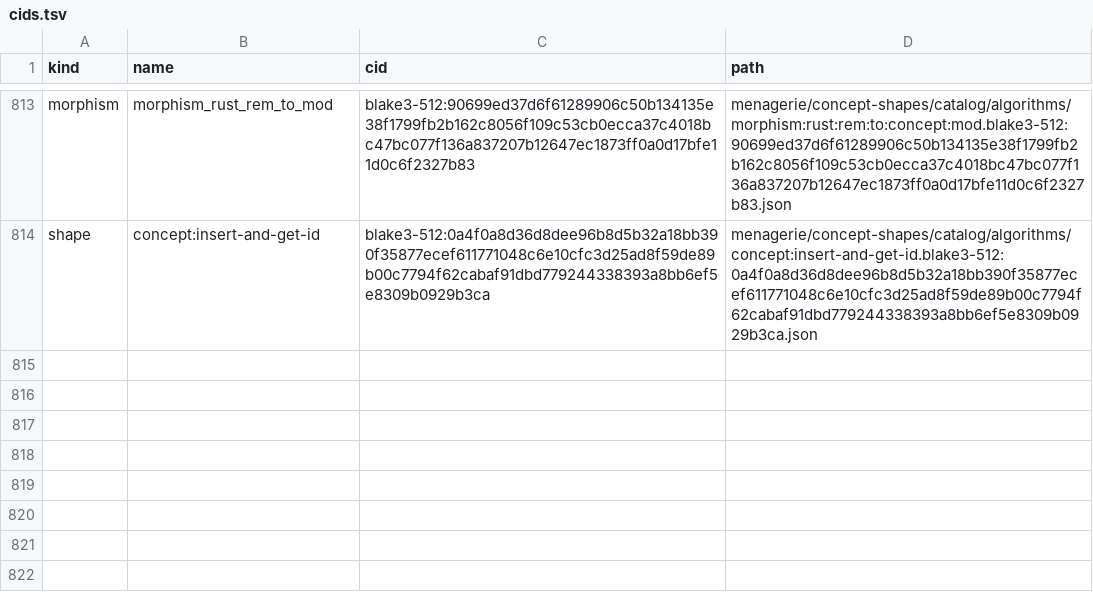
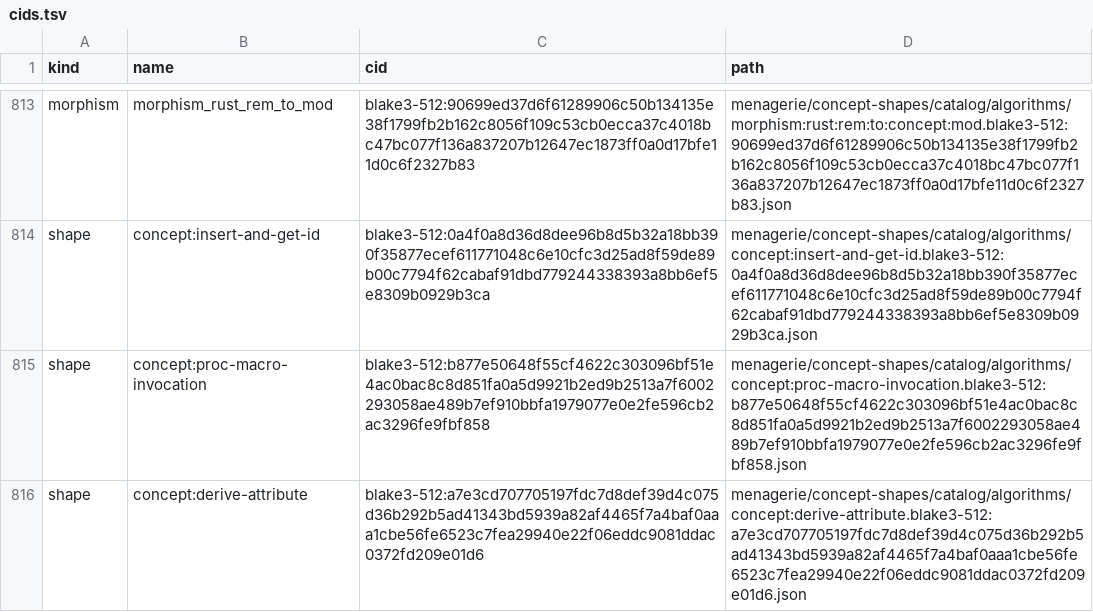
Before and after one commit to TSavo/provekit, a TSV file: menagerie/concept-shapes/cids.tsv, drawn as a sheet; only a part is shown, gaps mark what is left out.

```diff
--- a/menagerie/concept-shapes/cids.tsv
+++ b/menagerie/concept-shapes/cids.tsv
@@ -814 +814,3 @@ morphism	morphism_rust_rem_to_mod	blake3-512:90699ed37d6f61289906c50b134135e38f1
 shape	concept:insert-and-get-id	blake3-512:0a4f0a8d36d8dee96b8d5b32a18bb390f35877ecef611771048c6e10cfc3d25ad8f59de89b00c7794f62cabaf91dbd779244338393a8bb6ef5e8309b0929b3ca	menagerie/concept-shapes/catalog/algorithms/concept:insert-and-get-id.blake3-512:0a4f0a8d36d8dee96b8d5b32a18bb390f35877ecef611771048c6e10cfc3d25ad8f59de89b00c7794f62cabaf91dbd779244338393a8bb6ef5e8309b0929b3ca.json
+shape	concept:proc-macro-invocation	blake3-512:b877e50648f55cf4622c303096bf51e4ac0bac8c8d851fa0a5d9921b2ed9b2513a7f6002293058ae489b7ef910bbfa1979077e0e2fe596cb2ac3296fe9fbf858	menagerie/concept-shapes/catalog/algorithms/concept:proc-macro-invocation.blake3-512:b877e50648f55cf4622c303096bf51e4ac0bac8c8d851fa0a5d9921b2ed9b2513a7f6002293058ae489b7ef910bbfa1979077e0e2fe596cb2ac3296fe9fbf858.json
+shape	concept:derive-attribute	blake3-512:a7e3cd707705197fdc7d8def39d4c075d36b292b5ad41343bd5939a82af4465f7a4baf0aaa1cbe56fe6523c7fea29940e22f06eddc9081ddac0372fd209e01d6	menagerie/concept-shapes/catalog/algorithms/concept:derive-attribute.blake3-512:a7e3cd707705197fdc7d8def39d4c075d36b292b5ad41343bd5939a82af4465f7a4baf0aaa1cbe56fe6523c7fea29940e22f06eddc9081ddac0372fd209e01d6.json
```
Also changed, not shown: 24 other files.
